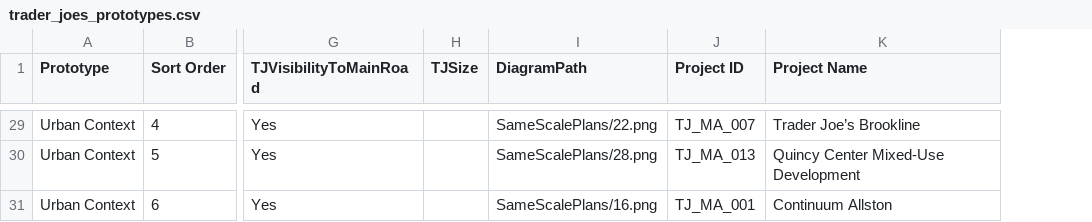
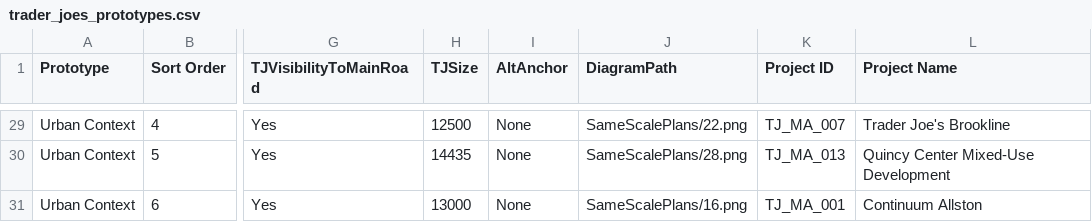
Before and after one commit to WenshanLuo33/retail-analysis-map, a CSV file: data/trader_joes_prototypes.csv, drawn as a sheet; only a part is shown, gaps mark what is left out; addresses are those after the commit; the diff covers the shown part only; the diff names each change by its address in the sheet, - before the commit and + after, or states it on an @@ line.

```diff
--- a/data/trader_joes_prototypes.csv
+++ b/data/trader_joes_prototypes.csv
+column I (AltAnchor), rows 29-31: all None
-H29 (TJSize): (empty)
+H29 (TJSize): 12500
-L29 (Project Name): Trader Joe’s Brookline
+L29 (Project Name): Trader Joe's Brookline
-H30 (TJSize): (empty)
+H30 (TJSize): 14435
-H31 (TJSize): (empty)
+H31 (TJSize): 13000
```
Also changed, not shown: 31 edited cells elsewhere in this file, 4 other files.
